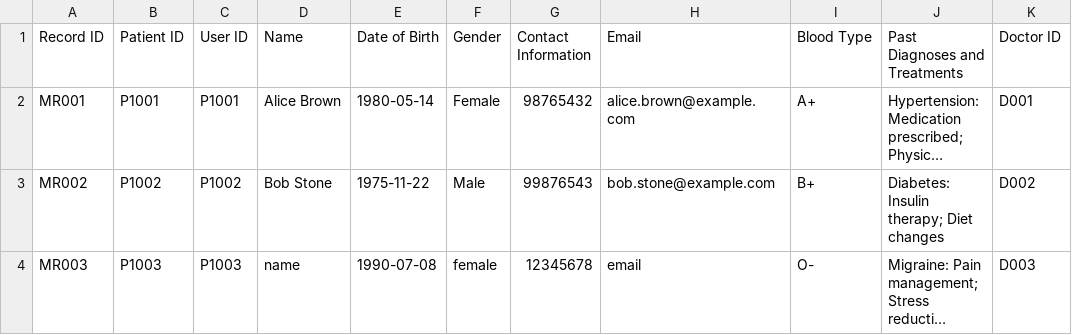
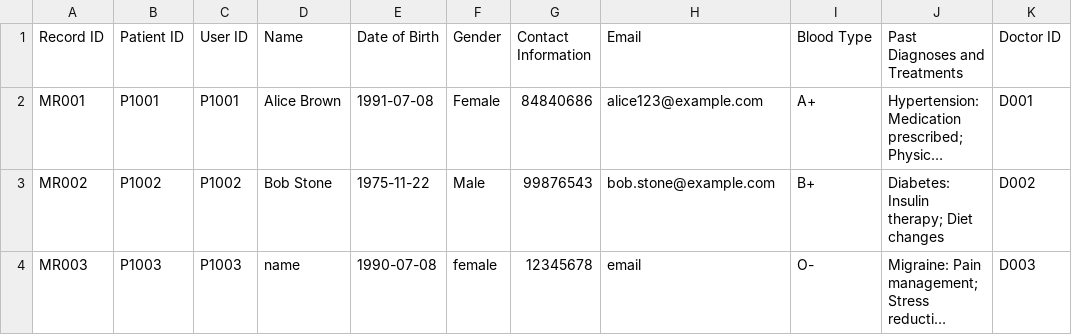
Before and after one commit to SiawXuan15/SC2002-project, a CSV file: SC2002(SPLIT)/Data/Medical_Records.csv, drawn as a sheet; long unchanged cells end in …; the diff names each change by its address in the sheet, - before the commit and + after, or states it on an @@ line.

```diff
--- a/SC2002(SPLIT)/Data/Medical_Records.csv
+++ b/SC2002(SPLIT)/Data/Medical_Records.csv
-E2 (Date of Birth): 1980-05-14
+E2 (Date of Birth): 1991-07-08
-G2 (Contact Information): 98765432
+G2 (Contact Information): 84840686
-H2 (Email): alice.brown@example.com
+H2 (Email): alice123@example.com
```
Also changed, not shown: SC2002(SPLIT)/Data/Medicine_List.csv, SC2002(SPLIT)/Data/Patient_List.csv, 7 other files.
